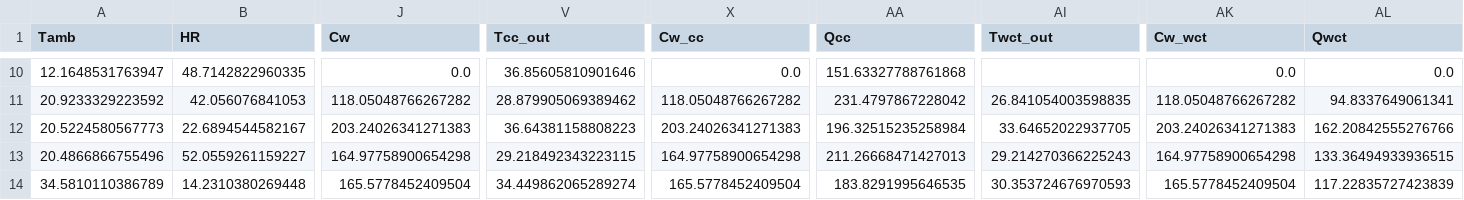
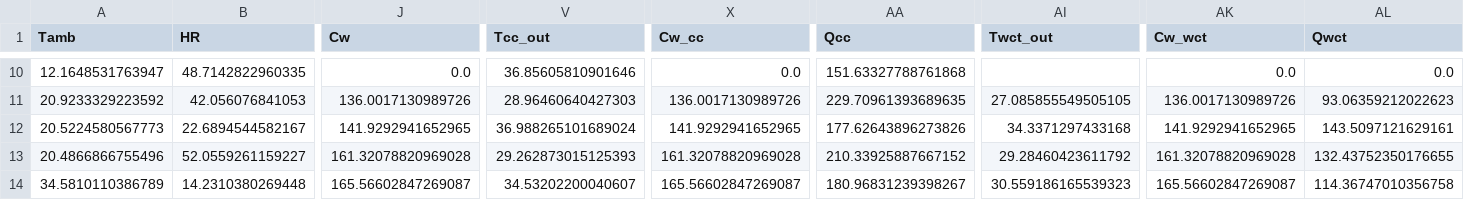
Before and after one commit to juan11iguel/SOLhycool, a CSV file: modeling/data/cc_out_mod_data.csv, drawn as a sheet; only a part is shown, gaps mark what is left out; the diff covers the shown part only; the diff names each change by its address in the sheet, - before the commit and + after, or states it on an @@ line.

```diff
--- a/modeling/data/cc_out_mod_data.csv
+++ b/modeling/data/cc_out_mod_data.csv
-J11 (Cw): 118.05048766267282
+J11 (Cw): 136.0017130989726
-V11 (Tcc_out): 28.879905069389462
+V11 (Tcc_out): 28.96460640427303
-X11 (Cw_cc): 118.05048766267282
+X11 (Cw_cc): 136.0017130989726
-AA11 (Qcc): 231.4797867228042
+AA11 (Qcc): 229.70961393689635
-AI11 (Twct_out): 26.841054003598835
+AI11 (Twct_out): 27.085855549505105
-AK11 (Cw_wct): 118.05048766267282
+AK11 (Cw_wct): 136.0017130989726
-AL11 (Qwct): 94.8337649061341
+AL11 (Qwct): 93.06359212022623
-J12 (Cw): 203.24026341271383
+J12 (Cw): 141.9292941652965
-V12 (Tcc_out): 36.64381158808223
+V12 (Tcc_out): 36.988265101689024
-X12 (Cw_cc): 203.24026341271383
+X12 (Cw_cc): 141.9292941652965
-AA12 (Qcc): 196.32515235258984
+AA12 (Qcc): 177.62643896273826
-AI12 (Twct_out): 33.64652022937705
+AI12 (Twct_out): 34.3371297433168
-AK12 (Cw_wct): 203.24026341271383
+AK12 (Cw_wct): 141.9292941652965
-AL12 (Qwct): 162.20842555276766
+AL12 (Qwct): 143.5097121629161
-J13 (Cw): 164.97758900654298
+J13 (Cw): 161.32078820969028
-V13 (Tcc_out): 29.218492343223115
+V13 (Tcc_out): 29.262873015125393
-X13 (Cw_cc): 164.97758900654298
+X13 (Cw_cc): 161.32078820969028
-AA13 (Qcc): 211.26668471427013
+AA13 (Qcc): 210.33925887667152
-AI13 (Twct_out): 29.214270366225243
+AI13 (Twct_out): 29.28460423611792
-AK13 (Cw_wct): 164.97758900654298
+AK13 (Cw_wct): 161.32078820969028
-AL13 (Qwct): 133.36494933936515
+AL13 (Qwct): 132.43752350176655
-J14 (Cw): 165.5778452409504
+J14 (Cw): 165.56602847269087
-V14 (Tcc_out): 34.449862065289274
+V14 (Tcc_out): 34.53202200040607
-X14 (Cw_cc): 165.5778452409504
+X14 (Cw_cc): 165.56602847269087
-AA14 (Qcc): 183.8291995646535
+AA14 (Qcc): 180.96831239398267
-AI14 (Twct_out): 30.353724676970593
+AI14 (Twct_out): 30.559186165539323
-AK14 (Cw_wct): 165.5778452409504
+AK14 (Cw_wct): 165.56602847269087
-AL14 (Qwct): 117.22835727423839
+AL14 (Qwct): 114.36747010356758
```
Also changed, not shown: 133 edited cells elsewhere in this file, 26 other files.
